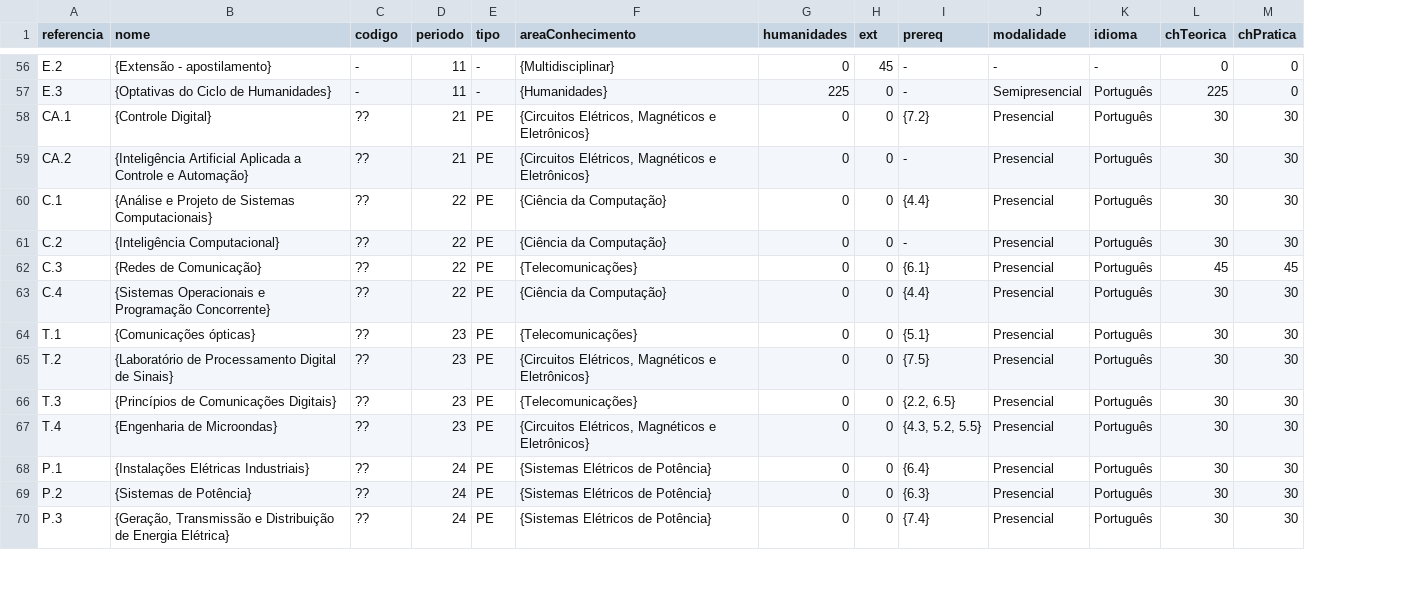
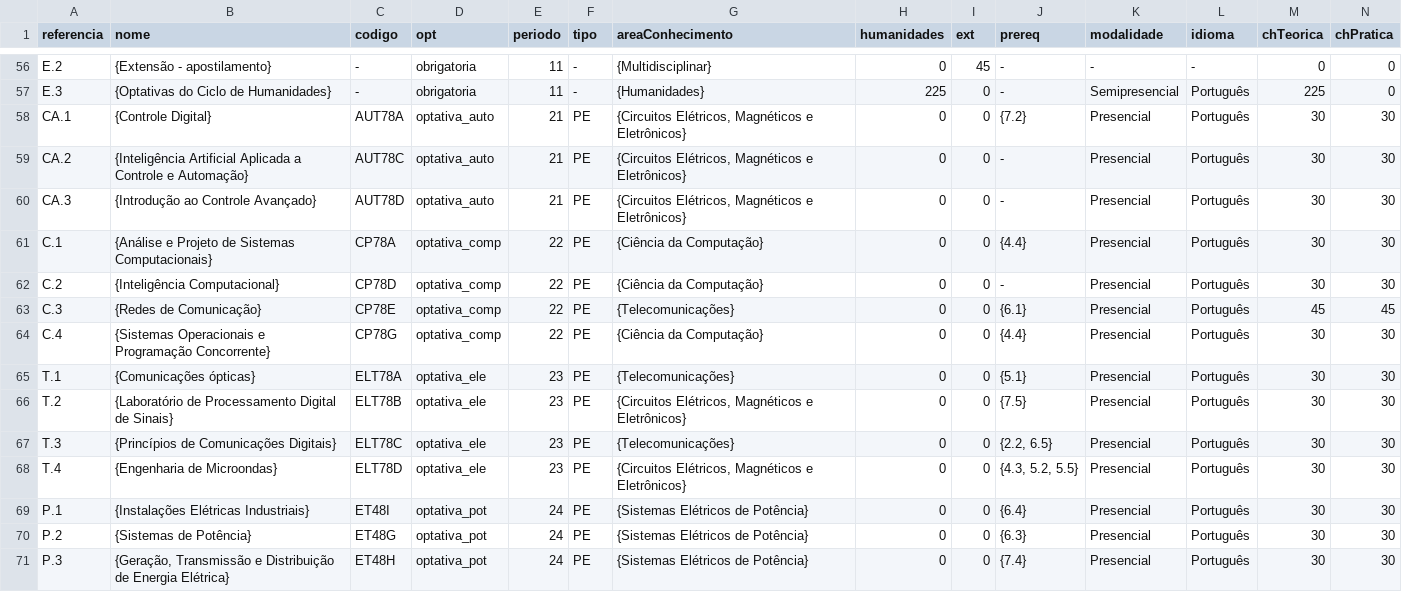
Before and after one commit to coele-td/ppc2021, a CSV file: Dados/unidadesCurriculares.csv, drawn as a sheet; only a part is shown, gaps mark what is left out; addresses are those after the commit; rows hold the shown columns only; the diff covers the shown part only; the diff names each change by its address in the sheet, - before the commit and + after, or states it on an @@ line.

```diff
--- a/Dados/unidadesCurriculares.csv
+++ b/Dados/unidadesCurriculares.csv
+column D (opt), rows 56-59: obrigatoria | obrigatoria | optativa_auto | optativa_auto; rows 61-71: optativa_comp | optativa_comp | optativa_comp | optativa_comp | optativa_ele | optativa_ele | optativa_ele | optativa_ele | optativa_pot | optativa_pot | optativa_pot
-C58 (codigo): ??
+C58 (codigo): AUT78A
-C59 (codigo): ??
+C59 (codigo): AUT78C
+row 60: CA.3 | {Introdução ao Controle Avançado} | AUT78D | optativa_auto | 21 | PE | {Circuitos Elétricos, Magnéticos e Eletrônicos} | 0 | 0 | - | Presencial | Português | 30 | 30
-C61 (codigo): ??
+C61 (codigo): CP78A
-C62 (codigo): ??
+C62 (codigo): CP78D
-C63 (codigo): ??
+C63 (codigo): CP78E
-C64 (codigo): ??
+C64 (codigo): CP78G
-C65 (codigo): ??
+C65 (codigo): ELT78A
-C66 (codigo): ??
+C66 (codigo): ELT78B
-C67 (codigo): ??
+C67 (codigo): ELT78C
-C68 (codigo): ??
+C68 (codigo): ELT78D
-C69 (codigo): ??
+C69 (codigo): ET48I
-C70 (codigo): ??
+C70 (codigo): ET48G
-C71 (codigo): ??
+C71 (codigo): ET48H
```
Also changed, not shown: 3 added rows, 3 removed rows and 18 edited cells elsewhere in this file, 6 other files.
